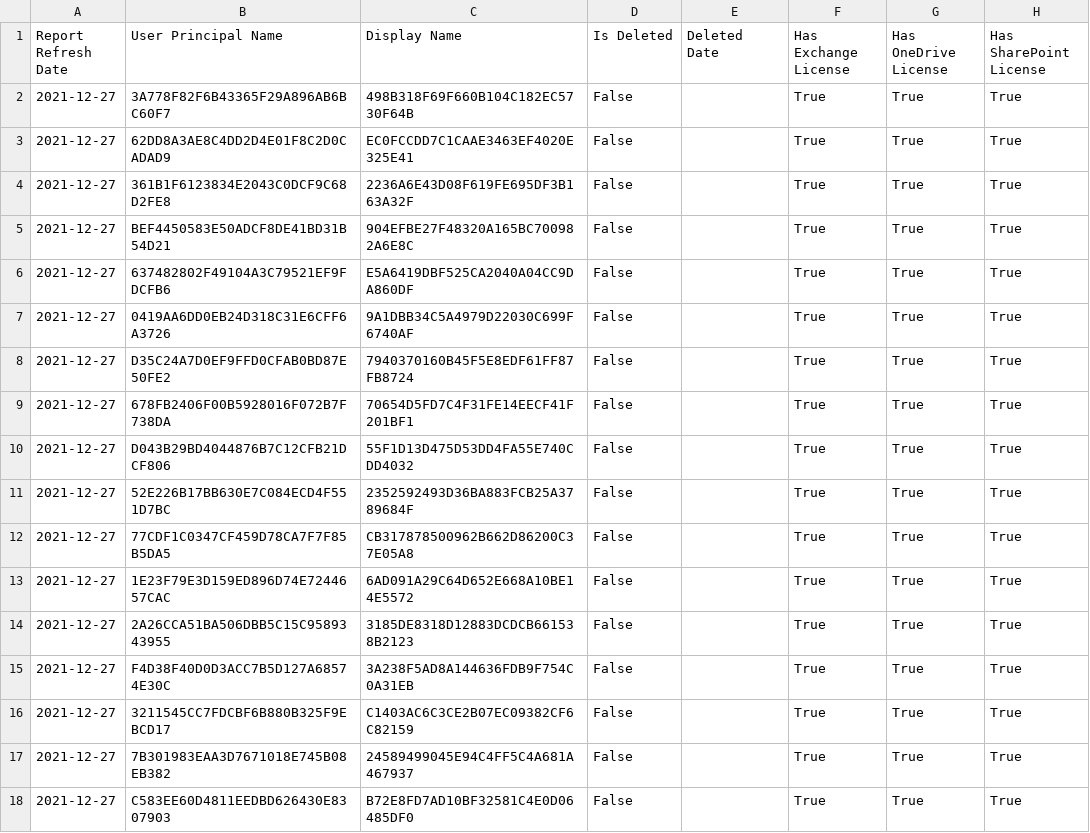
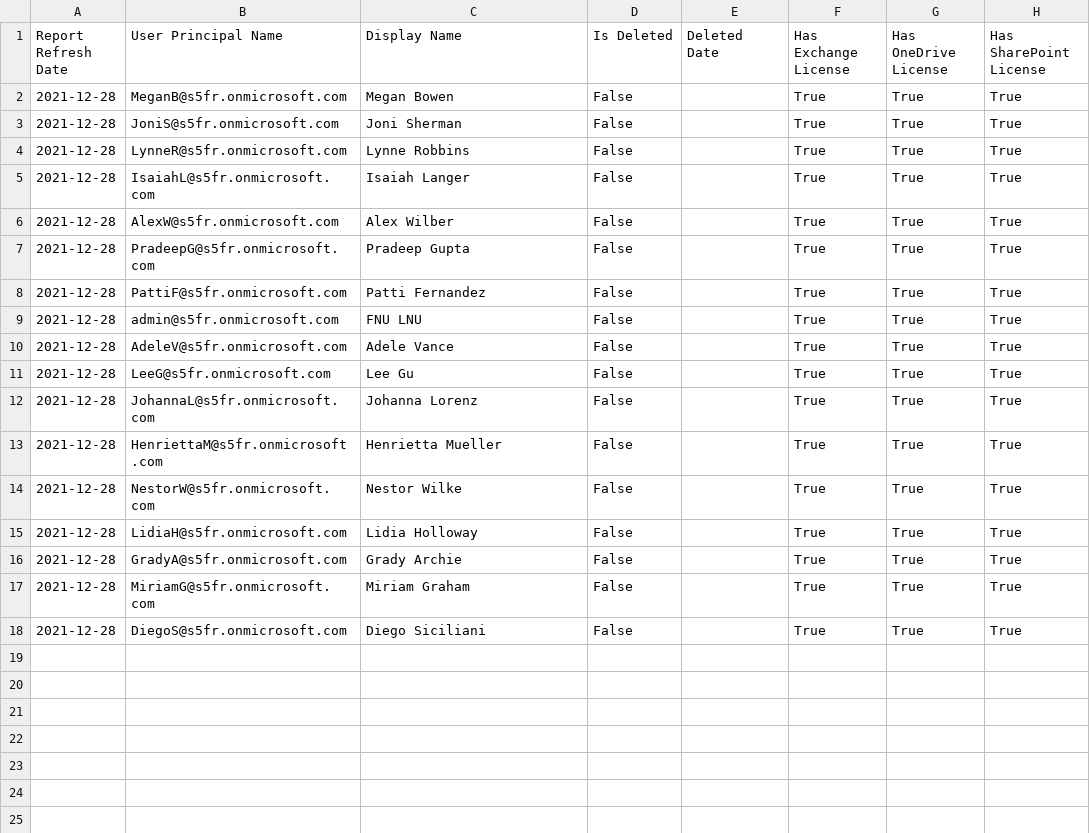
Before and after one commit to sushant635/grap_api_sample, a CSV file: sharepoint.csv, drawn as a sheet; only a part is shown; the diff names each change by its address in the sheet, - before the commit and + after, or states it on an @@ line.

```diff
--- a/sharepoint.csv
+++ b/sharepoint.csv
-A2:A18 (Report Refresh Date): 2021-12-27
+A2:A18 (Report Refresh Date): 2021-12-28
-B2 (User Principal Name): 3A778F82F6B43365F29A896AB6BC60F7
+B2 (User Principal Name): MeganB@s5fr.onmicrosoft.com
-C2 (Display Name): 498B318F69F660B104C182EC5730F64B
+C2 (Display Name): Megan Bowen
-B3 (User Principal Name): 62DD8A3AE8C4DD2D4E01F8C2D0CADAD9
+B3 (User Principal Name): JoniS@s5fr.onmicrosoft.com
-C3 (Display Name): EC0FCCDD7C1CAAE3463EF4020E325E41
+C3 (Display Name): Joni Sherman
-B4 (User Principal Name): 361B1F6123834E2043C0DCF9C68D2FE8
+B4 (User Principal Name): LynneR@s5fr.onmicrosoft.com
-C4 (Display Name): 2236A6E43D08F619FE695DF3B163A32F
+C4 (Display Name): Lynne Robbins
-B5 (User Principal Name): BEF4450583E50ADCF8DE41BD31B54D21
+B5 (User Principal Name): IsaiahL@s5fr.onmicrosoft.com
-C5 (Display Name): 904EFBE27F48320A165BC700982A6E8C
+C5 (Display Name): Isaiah Langer
-B6 (User Principal Name): 637482802F49104A3C79521EF9FDCFB6
+B6 (User Principal Name): AlexW@s5fr.onmicrosoft.com
-C6 (Display Name): E5A6419DBF525CA2040A04CC9DA860DF
+C6 (Display Name): Alex Wilber
-B7 (User Principal Name): 0419AA6DD0EB24D318C31E6CFF6A3726
+B7 (User Principal Name): PradeepG@s5fr.onmicrosoft.com
-C7 (Display Name): 9A1DBB34C5A4979D22030C699F6740AF
+C7 (Display Name): Pradeep Gupta
-B8 (User Principal Name): D35C24A7D0EF9FFD0CFAB0BD87E50FE2
+B8 (User Principal Name): PattiF@s5fr.onmicrosoft.com
-C8 (Display Name): 7940370160B45F5E8EDF61FF87FB8724
+C8 (Display Name): Patti Fernandez
-B9 (User Principal Name): 678FB2406F00B5928016F072B7F738DA
+B9 (User Principal Name): admin@s5fr.onmicrosoft.com
-C9 (Display Name): 70654D5FD7C4F31FE14EECF41F201BF1
+C9 (Display Name): FNU LNU
-B10 (User Principal Name): D043B29BD4044876B7C12CFB21DCF806
+B10 (User Principal Name): AdeleV@s5fr.onmicrosoft.com
-C10 (Display Name): 55F1D13D475D53DD4FA55E740CDD4032
+C10 (Display Name): Adele Vance
-B11 (User Principal Name): 52E226B17BB630E7C084ECD4F551D7BC
+B11 (User Principal Name): LeeG@s5fr.onmicrosoft.com
-C11 (Display Name): 2352592493D36BA883FCB25A3789684F
+C11 (Display Name): Lee Gu
-B12 (User Principal Name): 77CDF1C0347CF459D78CA7F7F85B5DA5
+B12 (User Principal Name): JohannaL@s5fr.onmicrosoft.com
-C12 (Display Name): CB317878500962B662D86200C37E05A8
+C12 (Display Name): Johanna Lorenz
-B13 (User Principal Name): 1E23F79E3D159ED896D74E7244657CAC
+B13 (User Principal Name): HenriettaM@s5fr.onmicrosoft.com
-C13 (Display Name): 6AD091A29C64D652E668A10BE14E5572
+C13 (Display Name): Henrietta Mueller
-B14 (User Principal Name): 2A26CCA51BA506DBB5C15C9589343955
+B14 (User Principal Name): NestorW@s5fr.onmicrosoft.com
-C14 (Display Name): 3185DE8318D12883DCDCB661538B2123
+C14 (Display Name): Nestor Wilke
-B15 (User Principal Name): F4D38F40D0D3ACC7B5D127A68574E30C
+B15 (User Principal Name): LidiaH@s5fr.onmicrosoft.com
-C15 (Display Name): 3A238F5AD8A144636FDB9F754C0A31EB
+C15 (Display Name): Lidia Holloway
-B16 (User Principal Name): 3211545CC7FDCBF6B880B325F9EBCD17
+B16 (User Principal Name): GradyA@s5fr.onmicrosoft.com
-C16 (Display Name): C1403AC6C3CE2B07EC09382CF6C82159
+C16 (Display Name): Grady Archie
-B17 (User Principal Name): 7B301983EAA3D7671018E745B08EB382
+B17 (User Principal Name): MiriamG@s5fr.onmicrosoft.com
-C17 (Display Name): 24589499045E94C4FF5C4A681A467937
+C17 (Display Name): Miriam Graham
-B18 (User Principal Name): C583EE60D4811EEDBD626430E8307903
+B18 (User Principal Name): DiegoS@s5fr.onmicrosoft.com
-C18 (Display Name): B72E8FD7AD10BF32581C4E0D06485DF0
+C18 (Display Name): Diego Siciliani
```
Also changed, not shown: 16 other files.
